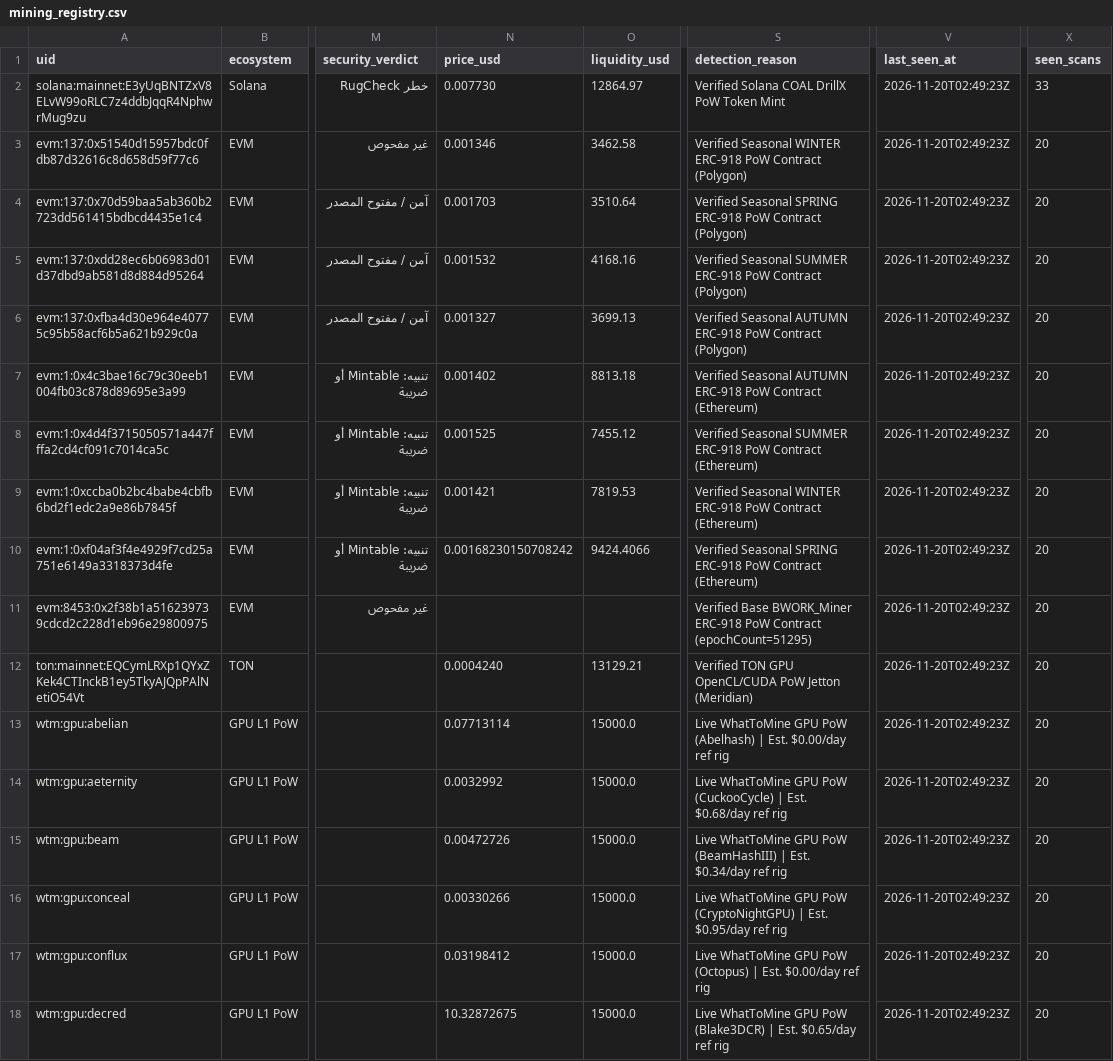
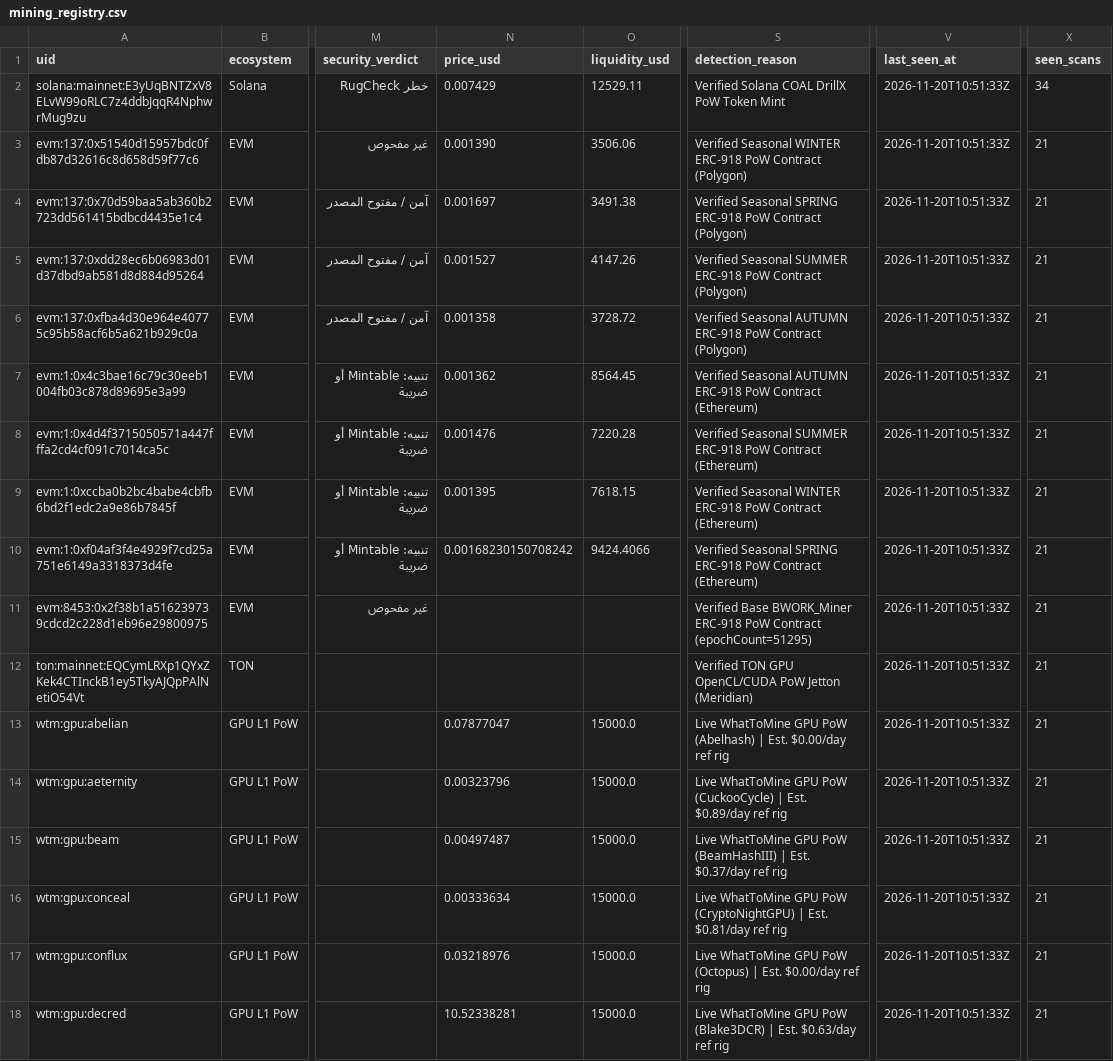
Before and after one commit to elyousfired/omnirpc-mining-arbitrage, a CSV file: mining_registry.csv, drawn as a sheet; only a part is shown, gaps mark what is left out; the diff covers the shown part only; the diff names each change by its address in the sheet, - before the commit and + after, or states it on an @@ line.

```diff
--- a/mining_registry.csv
+++ b/mining_registry.csv
-N2 (price_usd): 0.007730
+N2 (price_usd): 0.007429
-O2 (liquidity_usd): 12864.97
+O2 (liquidity_usd): 12529.11
-V2:V18 (last_seen_at): 2026-11-20T02:49:23Z
+V2:V18 (last_seen_at): 2026-11-20T10:51:33Z
-X2 (seen_scans): 33
+X2 (seen_scans): 34
-N3 (price_usd): 0.001346
+N3 (price_usd): 0.001390
-O3 (liquidity_usd): 3462.58
+O3 (liquidity_usd): 3506.06
-X3:X18 (seen_scans): 20
+X3:X18 (seen_scans): 21
-N4 (price_usd): 0.001703
+N4 (price_usd): 0.001697
-O4 (liquidity_usd): 3510.64
+O4 (liquidity_usd): 3491.38
-N5 (price_usd): 0.001532
+N5 (price_usd): 0.001527
-O5 (liquidity_usd): 4168.16
+O5 (liquidity_usd): 4147.26
-N6 (price_usd): 0.001327
+N6 (price_usd): 0.001358
-O6 (liquidity_usd): 3699.13
+O6 (liquidity_usd): 3728.72
-N7 (price_usd): 0.001402
+N7 (price_usd): 0.001362
-O7 (liquidity_usd): 8813.18
+O7 (liquidity_usd): 8564.45
-N8 (price_usd): 0.001525
+N8 (price_usd): 0.001476
-O8 (liquidity_usd): 7455.12
+O8 (liquidity_usd): 7220.28
-N9 (price_usd): 0.001421
+N9 (price_usd): 0.001395
-O9 (liquidity_usd): 7819.53
+O9 (liquidity_usd): 7618.15
-N12 (price_usd): 0.0004240
+N12 (price_usd): (empty)
-O12 (liquidity_usd): 13129.21
+O12 (liquidity_usd): (empty)
-N13 (price_usd): 0.07713114
+N13 (price_usd): 0.07877047
-N14 (price_usd): 0.0032992
+N14 (price_usd): 0.00323796
-S14 (detection_reason): …| Est. $0.68/day ref rig
+S14 (detection_reason): …| Est. $0.89/day ref rig
-N15 (price_usd): 0.00472726
+N15 (price_usd): 0.00497487
-S15 (detection_reason): …| Est. $0.34/day ref rig
+S15 (detection_reason): …| Est. $0.37/day ref rig
-N16 (price_usd): 0.00330266
+N16 (price_usd): 0.00333634
-S16 (detection_reason): …| Est. $0.95/day ref rig
+S16 (detection_reason): …| Est. $0.81/day ref rig
-N17 (price_usd): 0.03198412
+N17 (price_usd): 0.03218976
-N18 (price_usd): 10.32872675
+N18 (price_usd): 10.52338281
-S18 (detection_reason): …| Est. $0.65/day ref rig
+S18 (detection_reason): …| Est. $0.63/day ref rig
```
Also changed, not shown: 129 edited cells elsewhere in this file, 4 other files.
